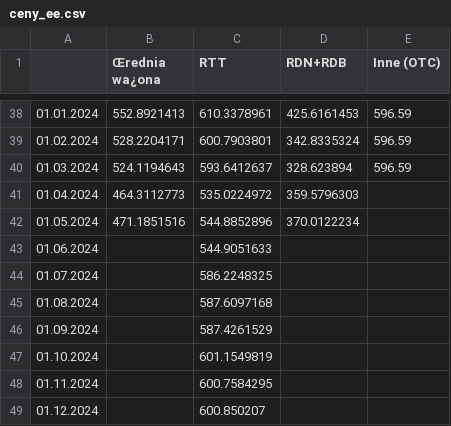
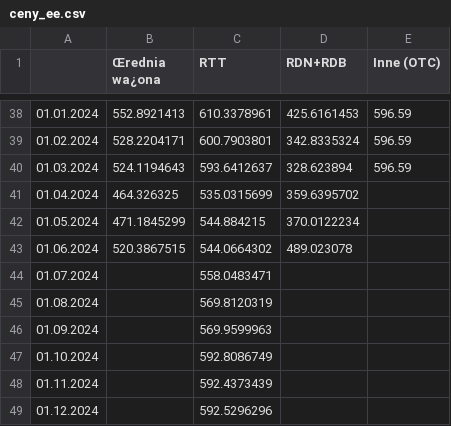
Before and after one commit to ForumEnergiiPL/miesiecznik, a CSV file: ceny_ee.csv, drawn as a sheet; only a part is shown, gaps mark what is left out.

```diff
--- a/ceny_ee.csv
+++ b/ceny_ee.csv
@@ -40,10 +40,10 @@
 01.03.2024,524.1194643,593.6412637,328.623894,596.59
-01.04.2024,464.3112773,535.0224972,359.5796303,
-01.05.2024,471.1851516,544.8852896,370.0122234,
-01.06.2024,,544.9051633,,
-01.07.2024,,586.2248325,,
-01.08.2024,,587.6097168,,
-01.09.2024,,587.4261529,,
-01.10.2024,,601.1549819,,
-01.11.2024,,600.7584295,,
-01.12.2024,,600.850207,,
+01.04.2024,464.326325,535.0315699,359.6395702,
+01.05.2024,471.1845299,544.884215,370.0122234,
+01.06.2024,520.3867515,544.0664302,489.023078,
+01.07.2024,,558.0483471,,
+01.08.2024,,569.8120319,,
+01.09.2024,,569.9599963,,
+01.10.2024,,592.8086749,,
+01.11.2024,,592.4373439,,
+01.12.2024,,592.5296296,,
```
Also changed, not shown: css.csv, curtailment.csv, 6 other files.
